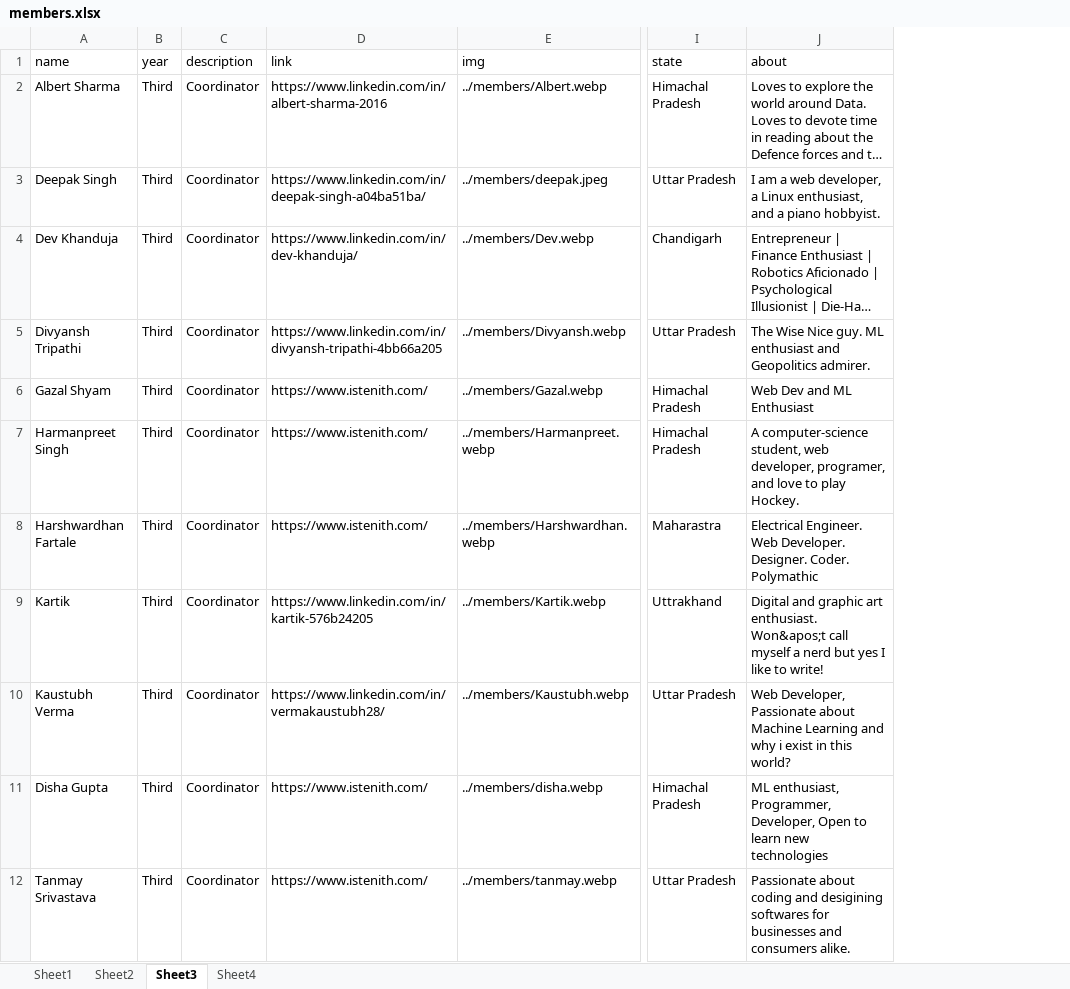
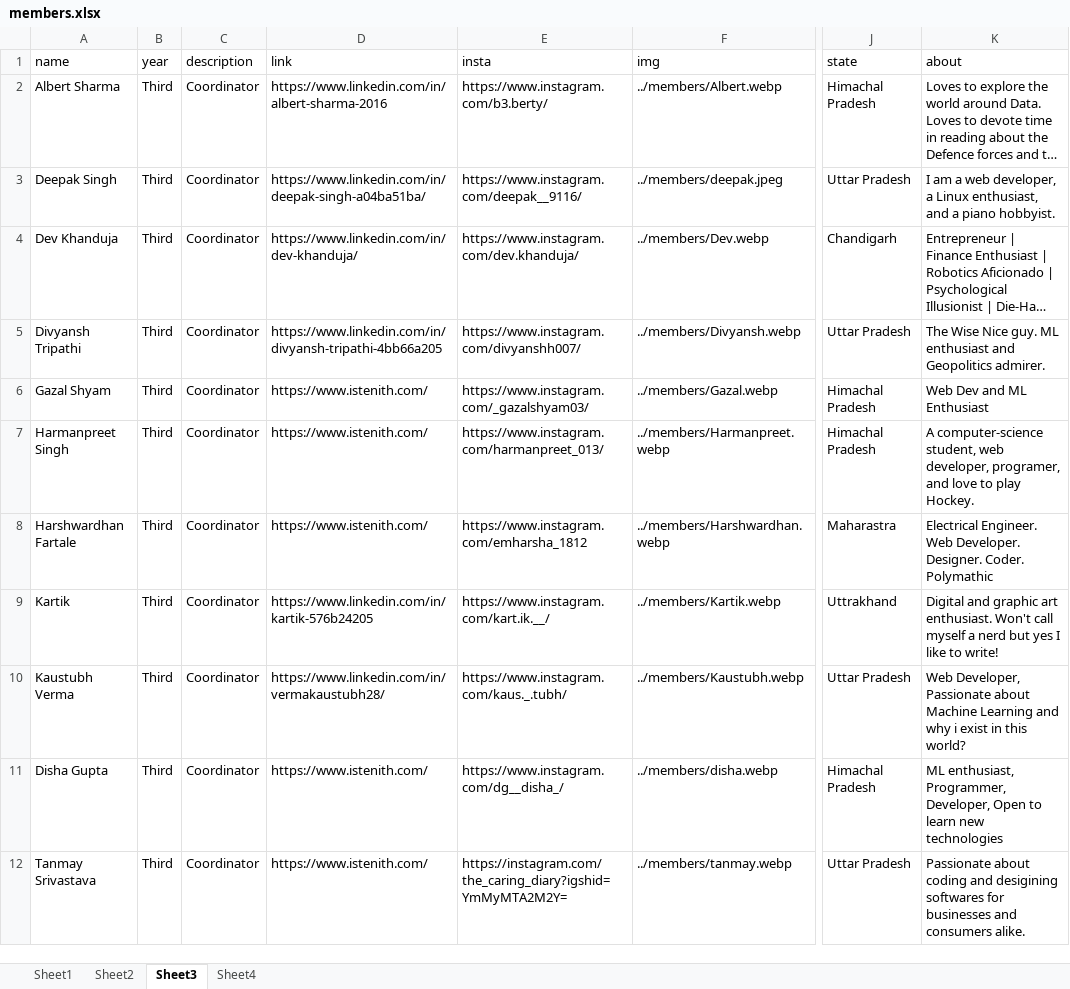
Before and after one commit to istenith/istenith.github.io, an Excel workbook: content/sheets/members.xlsx, sheet Sheet3, drawn as a sheet; only a part is shown, gaps mark what is left out; long unchanged cells end in …; values as stored, in another font and other column widths than the file's, no borders; addresses are those after the commit; the diff names each change by its address in the sheet, - before the commit and + after, or states it on an @@ line.

Commit message:
Sheets updated for instagram of members
Signed-off-by: Swastik Sharma <swastkk@gmail.com>

```diff
--- a/content/sheets/members.xlsx (sheet Sheet3)
+++ b/content/sheets/members.xlsx (sheet Sheet3)
+column E (insta), rows 2-12: https://www.instagram.com/b3.berty/ | https://www.instagram.com/deepak__9116/ | https://www.instagram.com/dev.khanduja/ | https://www.instagram.com/divyanshh007/ | https://www.instagram.com/_gazalshyam03/ | https://www.instagram.com/harmanpreet_013/ | https://www.instagram.com/emharsha_1812 | https://www.instagram.com/kart.ik.__/ | https://www.instagram.com/kaus._.tubh/ | https://www.instagram.com/dg__disha_/ | https://instagram.com/the_caring_diary?igshid=YmMyMTA2M2Y=
-K9 (about): …art enthusiast. Won&apos;t call myself…
+K9 (about): …art enthusiast. Won't call myself…
```
Also changed, not shown: sheet Sheet4, sheet Sheet2, sheet Sheet1.
